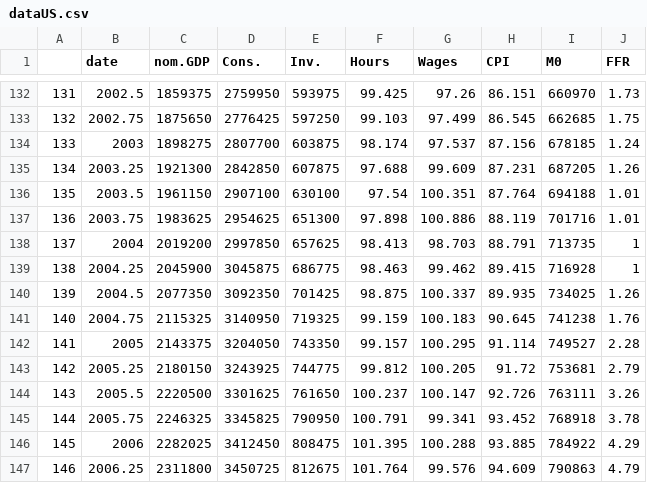
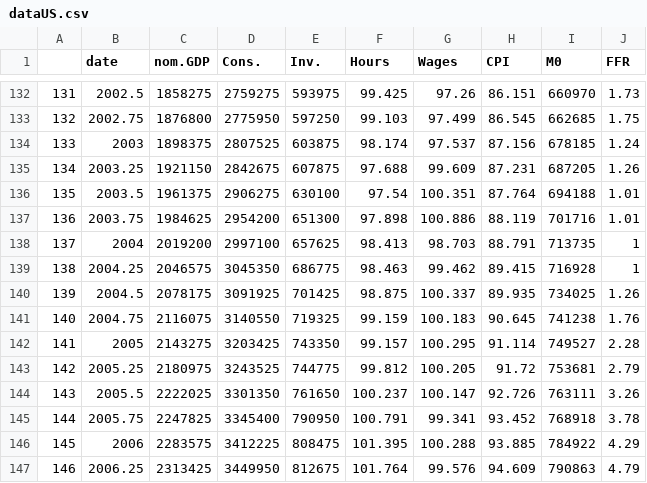
Before and after one commit to benkolb/timeseries, a CSV file: dataUS.csv, drawn as a sheet; only a part is shown, gaps mark what is left out; the diff covers the shown part only.

```diff
--- a/dataUS.csv
+++ b/dataUS.csv
@@ -132,16 +132,16 @@
-131,2002.5,1859375,2759950,593975,99.425,97.26,86.151,660970,1.73
-132,2002.75,1875650,2776425,597250,99.103,97.499,86.545,662685,1.75
-133,2003,1898275,2807700,603875,98.174,97.537,87.156,678185,1.24
-134,2003.25,1921300,2842850,607875,97.688,99.609,87.231,687205,1.26
-135,2003.5,1961150,2907100,630100,97.54,100.351,87.764,694188,1.01
-136,2003.75,1983625,2954625,651300,97.898,100.886,88.119,701716,1.01
-137,2004,2019200,2997850,657625,98.413,98.703,88.791,713735,1
-138,2004.25,2045900,3045875,686775,98.463,99.462,89.415,716928,1
-139,2004.5,2077350,3092350,701425,98.875,100.337,89.935,734025,1.26
-140,2004.75,2115325,3140950,719325,99.159,100.183,90.645,741238,1.76
-141,2005,2143375,3204050,743350,99.157,100.295,91.114,749527,2.28
-142,2005.25,2180150,3243925,744775,99.812,100.205,91.72,753681,2.79
-143,2005.5,2220500,3301625,761650,100.237,100.147,92.726,763111,3.26
-144,2005.75,2246325,3345825,790950,100.791,99.341,93.452,768918,3.78
-145,2006,2282025,3412450,808475,101.395,100.288,93.885,784922,4.29
-146,2006.25,2311800,3450725,812675,101.764,99.576,94.609,790863,4.79
+131,2002.5,1858275,2759275,593975,99.425,97.26,86.151,660970,1.73
+132,2002.75,1876800,2775950,597250,99.103,97.499,86.545,662685,1.75
+133,2003,1898375,2807525,603875,98.174,97.537,87.156,678185,1.24
+134,2003.25,1921150,2842675,607875,97.688,99.609,87.231,687205,1.26
+135,2003.5,1961375,2906275,630100,97.54,100.351,87.764,694188,1.01
+136,2003.75,1984625,2954200,651300,97.898,100.886,88.119,701716,1.01
+137,2004,2019200,2997100,657625,98.413,98.703,88.791,713735,1
+138,2004.25,2046575,3045350,686775,98.463,99.462,89.415,716928,1
+139,2004.5,2078175,3091925,701425,98.875,100.337,89.935,734025,1.26
+140,2004.75,2116075,3140550,719325,99.159,100.183,90.645,741238,1.76
+141,2005,2143275,3203425,743350,99.157,100.295,91.114,749527,2.28
+142,2005.25,2180975,3243525,744775,99.812,100.205,91.72,753681,2.79
+143,2005.5,2222025,3301350,761650,100.237,100.147,92.726,763111,3.26
+144,2005.75,2247825,3345400,790950,100.791,99.341,93.452,768918,3.78
+145,2006,2283575,3412225,808475,101.395,100.288,93.885,784922,4.29
+146,2006.25,2313425,3449950,812675,101.764,99.576,94.609,790863,4.79
```
Also changed, not shown: 96 edited cells elsewhere in this file, 1 other file.
